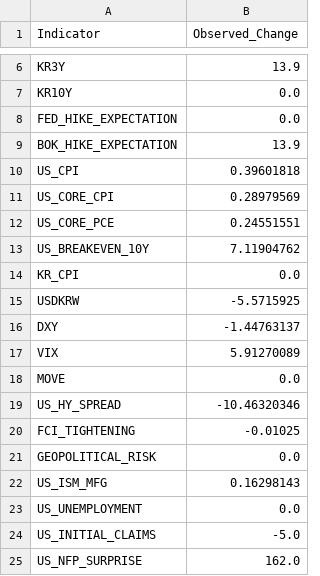
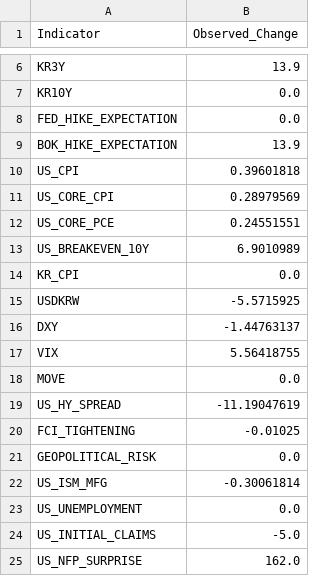
Before and after one commit to mia2628/portfolio_intelligence, a CSV file: data/step03_market_inputs.csv, drawn as a sheet; only a part is shown, gaps mark what is left out.

```diff
--- a/data/step03_market_inputs.csv
+++ b/data/step03_market_inputs.csv
@@ -12,3 +12,3 @@ US_CORE_CPI,0.28979569
 US_CORE_PCE,0.24551551
-US_BREAKEVEN_10Y,7.11904762
+US_BREAKEVEN_10Y,6.9010989
 KR_CPI,0.0
@@ -16,8 +16,8 @@ USDKRW,-5.5715925
 DXY,-1.44763137
-VIX,5.91270089
+VIX,5.56418755
 MOVE,0.0
-US_HY_SPREAD,-10.46320346
+US_HY_SPREAD,-11.19047619
 FCI_TIGHTENING,-0.01025
 GEOPOLITICAL_RISK,0.0
-US_ISM_MFG,0.16298143
+US_ISM_MFG,-0.30061814
 US_UNEMPLOYMENT,0.0
```
Also changed, not shown: data/historical/historical_data.csv, data/step03_market_inputs_actual.csv, 9 other files.
